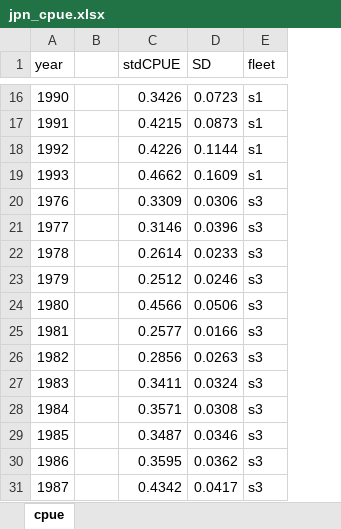
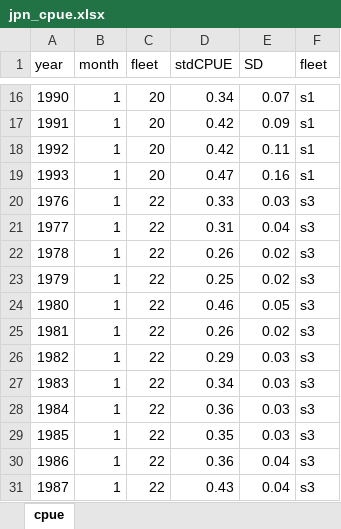
Before and after one commit to PIFSCstockassessments/WCNPOSWO-2023, an Excel workbook: Data/CPUE/jpn_cpue.xlsx, sheet cpue, drawn as a sheet; only a part is shown, gaps mark what is left out; values as stored, in another font and other column widths than the file's, no borders; removed rows and columns are numbered as before the commit, all else as after; the diff covers the shown part only; the diff names each change by its address in the sheet, - before the commit and + after, or states it on an @@ line.

```diff
--- a/Data/CPUE/jpn_cpue.xlsx (sheet cpue)
+++ b/Data/CPUE/jpn_cpue.xlsx (sheet cpue)
-column B, empty
+column B (month), rows 16-31: all 1
+column C (fleet), rows 16-31: 20 | 20 | 20 | 20 | 22 | 22 | 22 | 22 | 22 | 22 | 22 | 22 | 22 | 22 | 22 | 22
-D16 (stdCPUE): 0.3426
+D16 (stdCPUE): 0.34
-E16 (SD): 0.0723
+E16 (SD): 0.07
-D17 (stdCPUE): 0.4215
+D17 (stdCPUE): 0.42
-E17 (SD): 0.0873
+E17 (SD): 0.09
-D18 (stdCPUE): 0.4226
+D18 (stdCPUE): 0.42
-E18 (SD): 0.1144
+E18 (SD): 0.11
-D19 (stdCPUE): 0.4662
+D19 (stdCPUE): 0.47
-E19 (SD): 0.1609
+E19 (SD): 0.16
-D20 (stdCPUE): 0.3309
+D20 (stdCPUE): 0.33
-E20 (SD): 0.0306
+E20 (SD): 0.03
-D21 (stdCPUE): 0.3146
+D21 (stdCPUE): 0.31
-E21 (SD): 0.0396
+E21 (SD): 0.04
-D22 (stdCPUE): 0.2614
+D22 (stdCPUE): 0.26
-E22 (SD): 0.0233
+E22 (SD): 0.02
-D23 (stdCPUE): 0.2512
+D23 (stdCPUE): 0.25
-E23 (SD): 0.0246
+E23 (SD): 0.02
-D24 (stdCPUE): 0.4566
+D24 (stdCPUE): 0.46
-E24 (SD): 0.0506
+E24 (SD): 0.05
-D25 (stdCPUE): 0.2577
+D25 (stdCPUE): 0.26
-E25 (SD): 0.0166
+E25 (SD): 0.02
-D26 (stdCPUE): 0.2856
+D26 (stdCPUE): 0.29
-E26 (SD): 0.0263
+E26 (SD): 0.03
-D27 (stdCPUE): 0.3411
+D27 (stdCPUE): 0.34
-E27 (SD): 0.0324
+E27 (SD): 0.03
-D28 (stdCPUE): 0.3571
+D28 (stdCPUE): 0.36
-E28 (SD): 0.0308
+E28 (SD): 0.03
-D29 (stdCPUE): 0.3487
+D29 (stdCPUE): 0.35
-E29 (SD): 0.0346
+E29 (SD): 0.03
-D30 (stdCPUE): 0.3595
+D30 (stdCPUE): 0.36
-E30 (SD): 0.0362
+E30 (SD): 0.04
-D31 (stdCPUE): 0.4342
+D31 (stdCPUE): 0.43
-E31 (SD): 0.0417
+E31 (SD): 0.04
```
Also changed, not shown: 151 edited cells elsewhere in this sheet, Data/CPUE/InputCPUE.xlsx, Data/Length/JPN_length_freq.xlsx, 4 other files.
